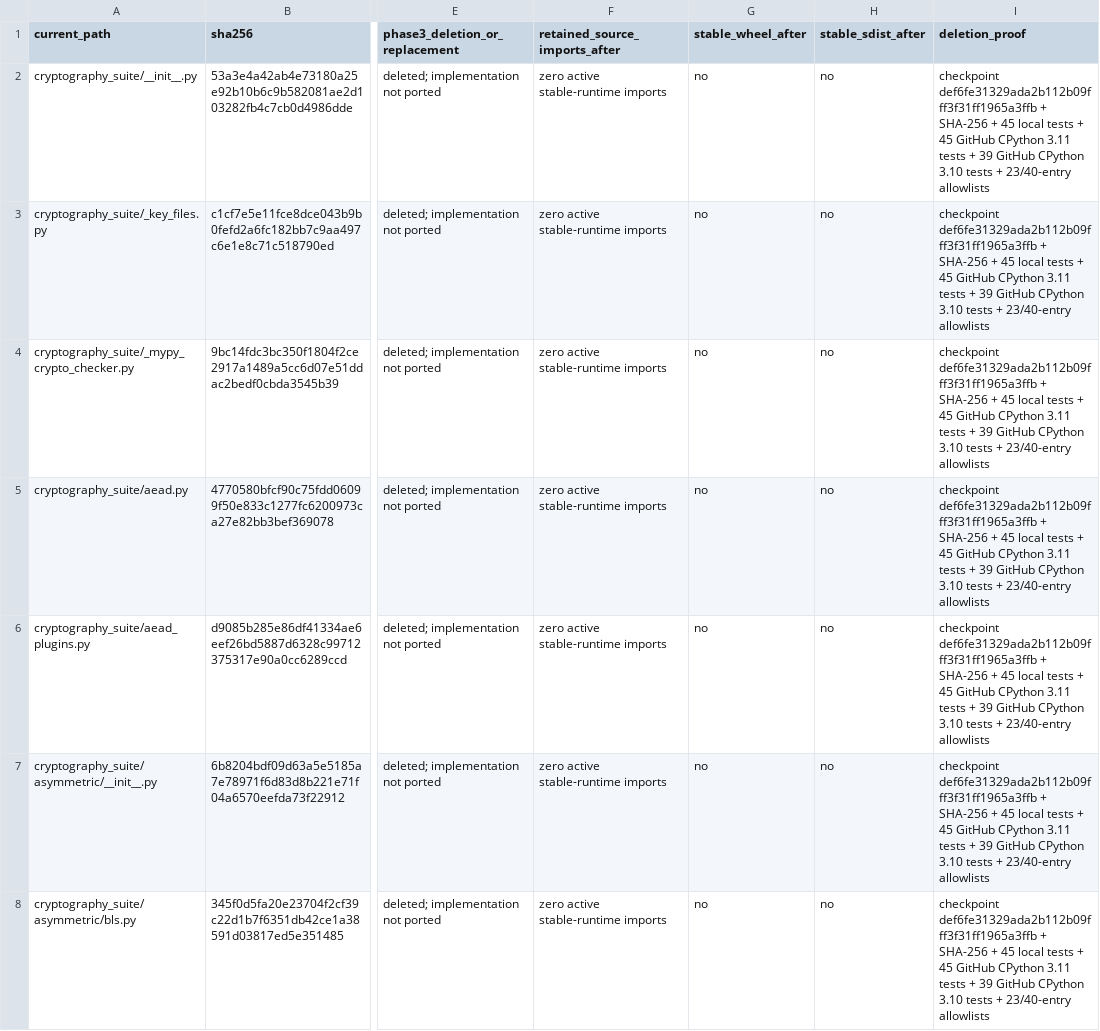
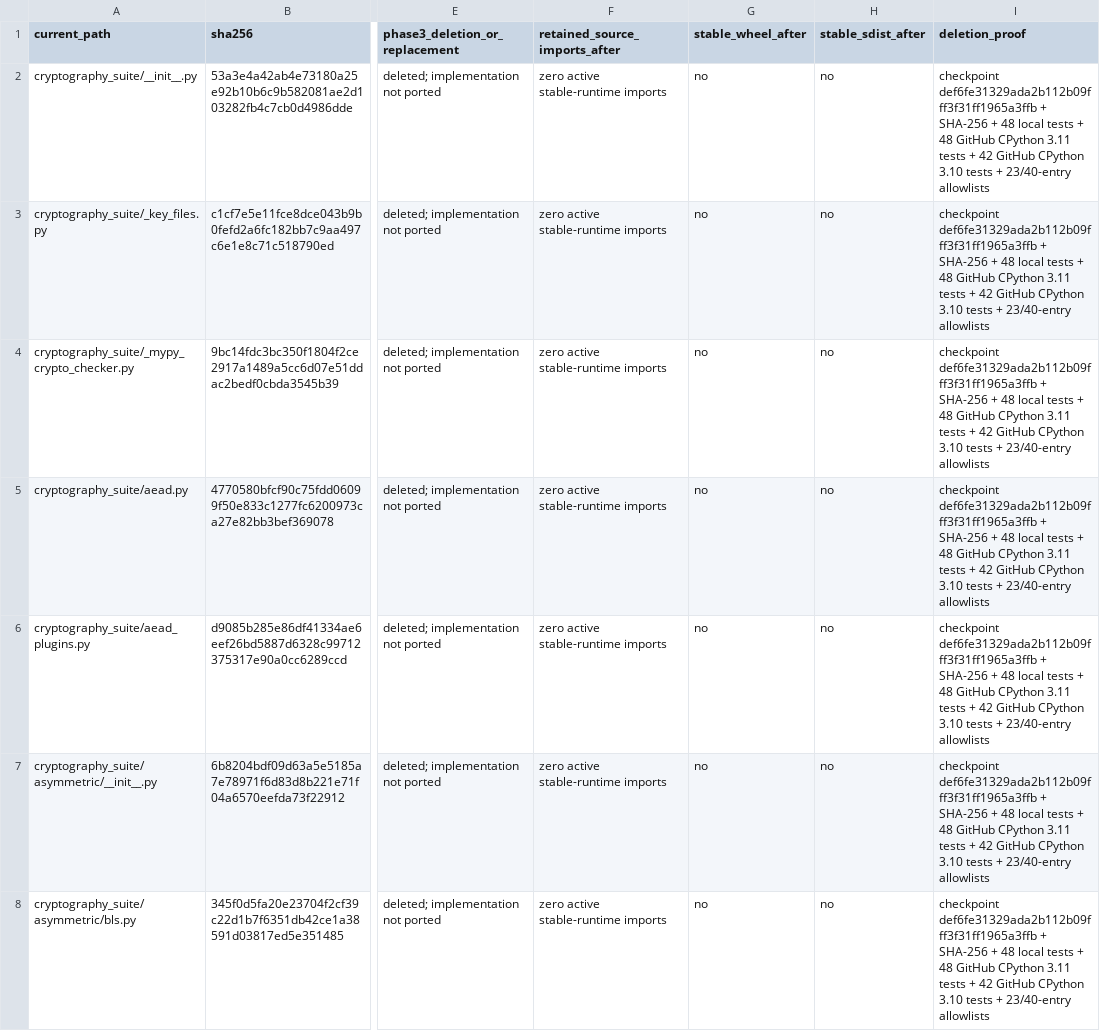
Before and after one commit to Psychevus/cryptography-suite, a CSV file: docs/v4/phase-3/disposition-verification.csv, drawn as a sheet; only a part is shown, gaps mark what is left out; the diff covers the shown part only; the diff names each change by its address in the sheet, - before the commit and + after, or states it on an @@ line.

Commit message:
docs(v4): refresh final phase 3 evidence

```diff
--- a/docs/v4/phase-3/disposition-verification.csv
+++ b/docs/v4/phase-3/disposition-verification.csv
-I2:I8 (deletion_proof): …SHA-256 + 45 local tests + 45 GitHub CPython 3.11 tests + 39 GitHub CPython…
+I2:I8 (deletion_proof): …SHA-256 + 48 local tests + 48 GitHub CPython 3.11 tests + 42 GitHub CPython…
```
Also changed, not shown: 81 edited cells elsewhere in this file, 5 other files.
